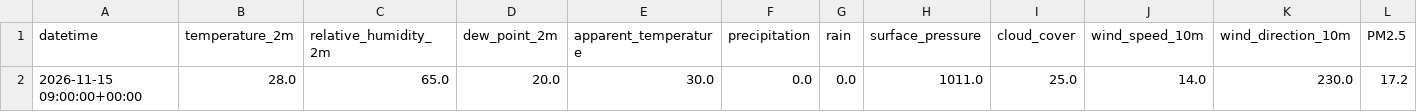
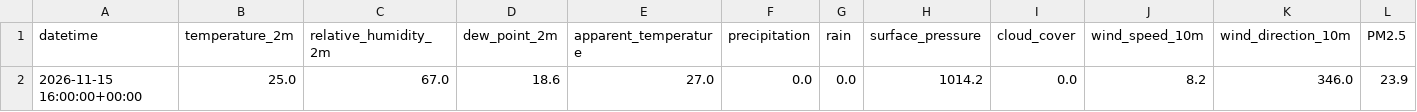
Before and after one commit to mdsohaib15/Karachi-AQI-Predictor-, a CSV file: data/processed/latest_features.csv, drawn as a sheet; only a part is shown; removed rows and columns are numbered as before the commit, all else as after; rows hold the shown columns only; the diff names each change by its address in the sheet, - before the commit and + after, or states it on an @@ line.

```diff
--- a/data/processed/latest_features.csv
+++ b/data/processed/latest_features.csv
-row 2: 2026-11-15 09:00:00+00:00 | 28.0 | 65.0 | 20.0 | 30.0 | 0.0 | 0.0 | 1011.0 | 25.0 | 14.0 | 230.0 | 17.2
+row 2: 2026-11-15 16:00:00+00:00 | 25.0 | 67.0 | 18.6 | 27.0 | 0.0 | 0.0 | 1014.2 | 0.0 | 8.2 | 346.0 | 23.9
```
Also changed, not shown: 1 other file.
